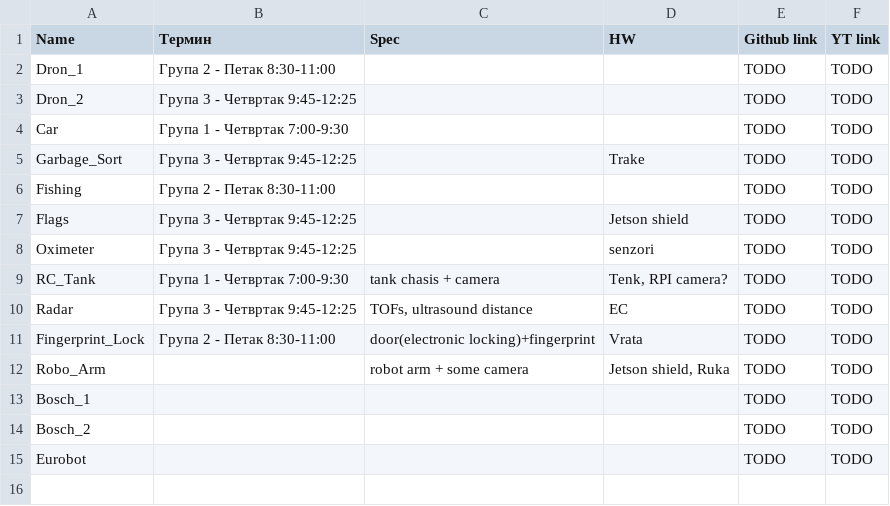
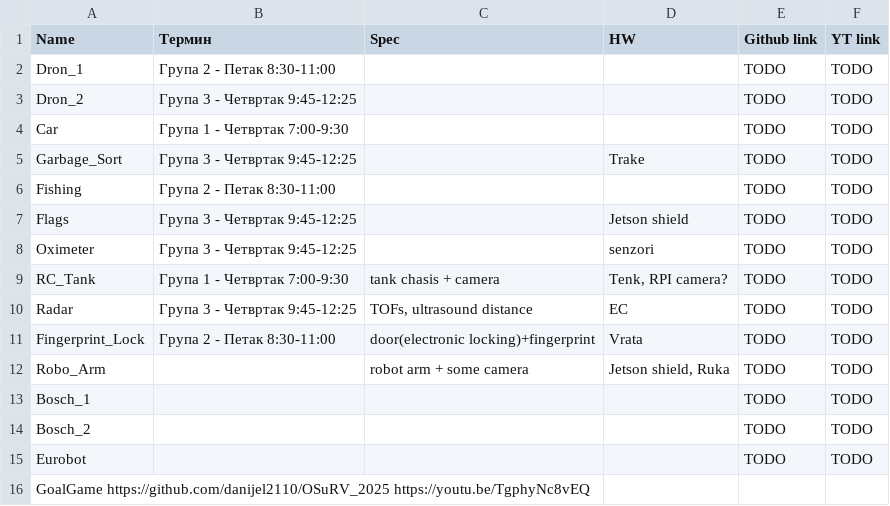
Before and after one commit to danijel2110/OSuRV_2025, a TSV file: DOCS.tsv, drawn as a sheet.

Commit message:
Update DOCS.tsv

```diff
--- a/DOCS.tsv
+++ b/DOCS.tsv
@@ -15 +15,2 @@ Bosch_2				TODO	TODO
 Eurobot				TODO	TODO
+GoalGame        https://github.com/danijel2110/OSuRV_2025  https://youtu.be/TgphyNc8vEQ
```
